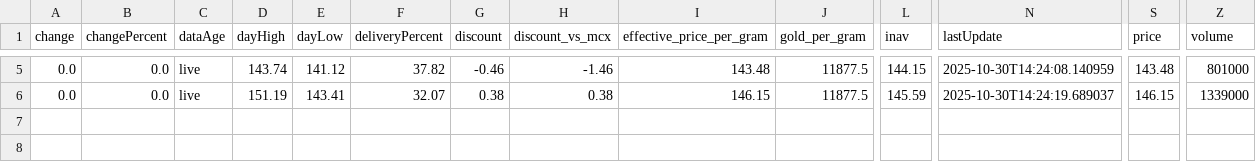
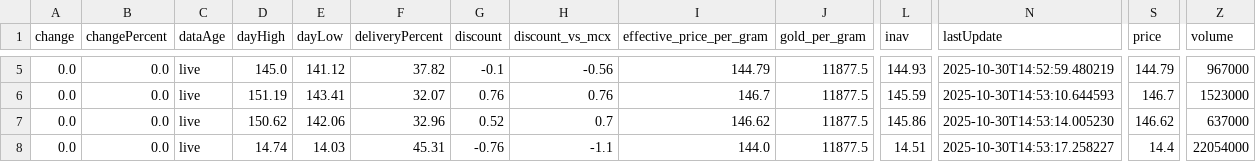
Before and after one commit to abhishekkumar9807/etf-tracker, a CSV file: data/etf_cache.csv, drawn as a sheet; only a part is shown, gaps mark what is left out; rows hold the shown columns only; the diff covers the shown part only; the diff names each change by its address in the sheet, - before the commit and + after, or states it on an @@ line.

```diff
--- a/data/etf_cache.csv
+++ b/data/etf_cache.csv
-D5 (dayHigh): 143.74
+D5 (dayHigh): 145.0
-G5 (discount): -0.46
+G5 (discount): -0.1
-H5 (discount_vs_mcx): -1.46
+H5 (discount_vs_mcx): -0.56
-I5 (effective_price_per_gram): 143.48
+I5 (effective_price_per_gram): 144.79
-L5 (inav): 144.15
+L5 (inav): 144.93
-N5 (lastUpdate): 2025-10-30T14:24:08.140959
+N5 (lastUpdate): 2025-10-30T14:52:59.480219
-S5 (price): 143.48
+S5 (price): 144.79
-Z5 (volume): 801000
+Z5 (volume): 967000
-G6 (discount): 0.38
+G6 (discount): 0.76
-H6 (discount_vs_mcx): 0.38
+H6 (discount_vs_mcx): 0.76
-I6 (effective_price_per_gram): 146.15
+I6 (effective_price_per_gram): 146.7
-N6 (lastUpdate): 2025-10-30T14:24:19.689037
+N6 (lastUpdate): 2025-10-30T14:53:10.644593
-S6 (price): 146.15
+S6 (price): 146.7
-Z6 (volume): 1339000
+Z6 (volume): 1523000
+row 7: 0.0 | 0.0 | live | 150.62 | 142.06 | 32.96 | 0.52 | 0.7 | 146.62 | 11877.5 | 145.86 | 2025-10-30T14:53:14.005230 | 146.62 | 637000
+row 8: 0.0 | 0.0 | live | 14.74 | 14.03 | 45.31 | -0.76 | -1.1 | 144.0 | 11877.5 | 14.51 | 2025-10-30T14:53:17.258227 | 14.4 | 22054000
```
Also changed, not shown: 28 edited cells elsewhere in this file, 2 other files.
